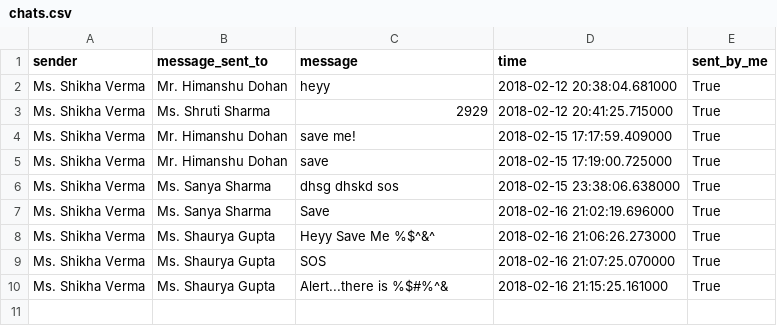
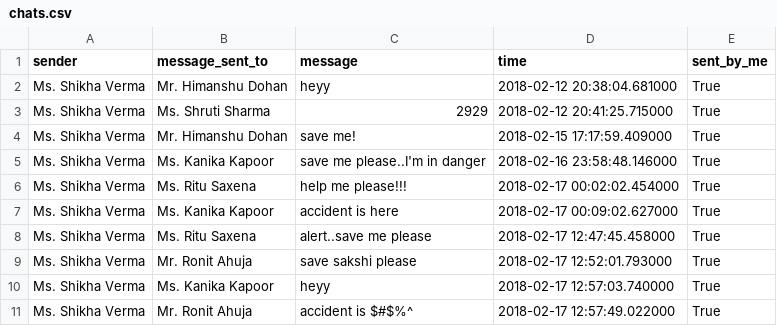
Before and after one commit to SV17/SpyChat, a CSV file: chats.csv, drawn as a sheet.

```diff
--- a/chats.csv
+++ b/chats.csv
@@ -4,7 +4,8 @@ Ms. Shikha Verma,Ms. Shruti Sharma,2929,2018-02-12 20:41:25.715000,True
 Ms. Shikha Verma,Mr. Himanshu Dohan,save me!,2018-02-15 17:17:59.409000,True
-Ms. Shikha Verma,Mr. Himanshu Dohan,save,2018-02-15 17:19:00.725000,True
-Ms. Shikha Verma,Ms. Sanya Sharma,dhsg dhskd sos,2018-02-15 23:38:06.638000,True
-Ms. Shikha Verma,Ms. Sanya Sharma,Save,2018-02-16 21:02:19.696000,True
-Ms. Shikha Verma,Ms. Shaurya Gupta,Heyy Save Me %$^&^,2018-02-16 21:06:26.273000,True
-Ms. Shikha Verma,Ms. Shaurya Gupta,SOS,2018-02-16 21:07:25.070000,True
-Ms. Shikha Verma,Ms. Shaurya Gupta,Alert...there is %$#%^&,2018-02-16 21:15:25.161000,True
+Ms. Shikha Verma,Ms. Kanika Kapoor,save me please..I'm in danger,2018-02-16 23:58:48.146000,True
+Ms. Shikha Verma,Ms. Ritu Saxena,help me please!!!,2018-02-17 00:02:02.454000,True
+Ms. Shikha Verma,Ms. Kanika Kapoor,accident is here,2018-02-17 00:09:02.627000,True
+Ms. Shikha Verma,Ms. Ritu Saxena,alert..save me please,2018-02-17 12:47:45.458000,True
+Ms. Shikha Verma,Mr. Ronit Ahuja,save sakshi please,2018-02-17 12:52:01.793000,True
+Ms. Shikha Verma,Ms. Kanika Kapoor,heyy,2018-02-17 12:57:03.740000,True
+Ms. Shikha Verma,Mr. Ronit Ahuja,accident is $#$%^,2018-02-17 12:57:49.022000,True
```
Also changed, not shown: 5 other files.
